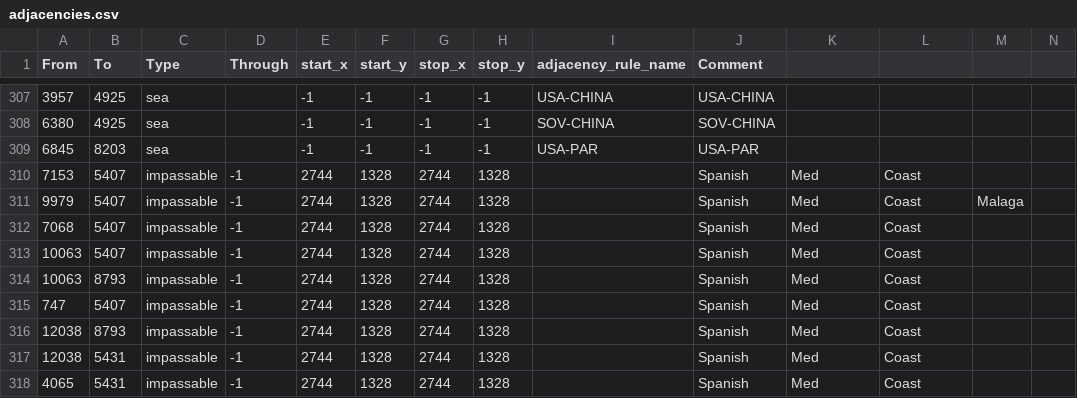
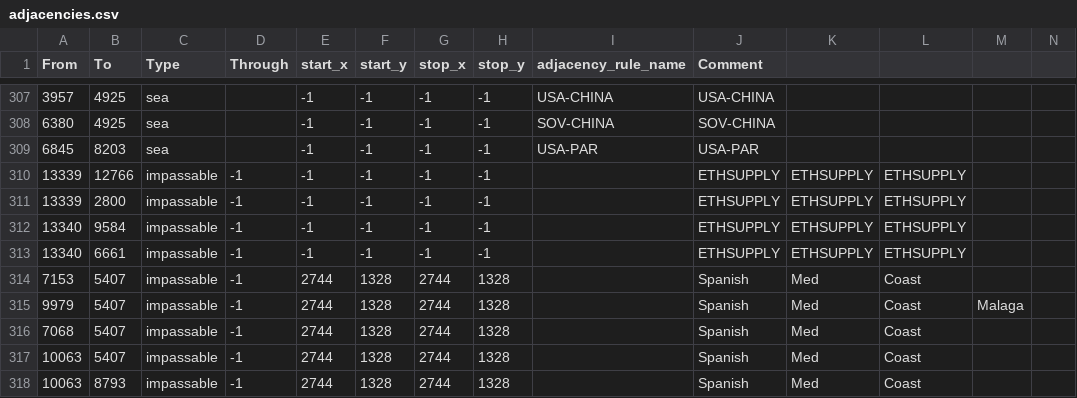
Before and after one commit to Mumiago/MFU-Updated, a CSV file: map/adjacencies.csv, drawn as a sheet; only a part is shown, gaps mark what is left out; the shorter side is filled out with more unchanged rows.

```diff
--- a/map/adjacencies.csv
+++ b/map/adjacencies.csv
@@ -309,2 +309,6 @@ From;To;Type;Through;start_x;start_y;stop_x;stop_y;adjacency_rule_name;Comment;;
 6845;8203;sea;;-1;-1;-1;-1;USA-PAR;USA-PAR;;;;
+13339;12766;impassable;-1;-1;-1;-1;-1;;ETHSUPPLY;ETHSUPPLY;ETHSUPPLY;;
+13339;2800;impassable;-1;-1;-1;-1;-1;;ETHSUPPLY;ETHSUPPLY;ETHSUPPLY;;
+13340;9584;impassable;-1;-1;-1;-1;-1;;ETHSUPPLY;ETHSUPPLY;ETHSUPPLY;;
+13340;6661;impassable;-1;-1;-1;-1;-1;;ETHSUPPLY;ETHSUPPLY;ETHSUPPLY;;
 7153;5407;impassable;-1;2744;1328;2744;1328;;Spanish;Med;Coast;;
```
Also changed, not shown: map/definition.csv, 38 other files.
